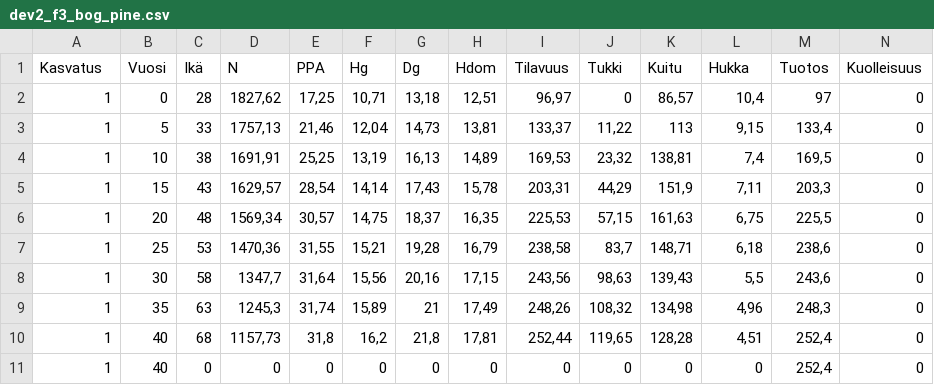
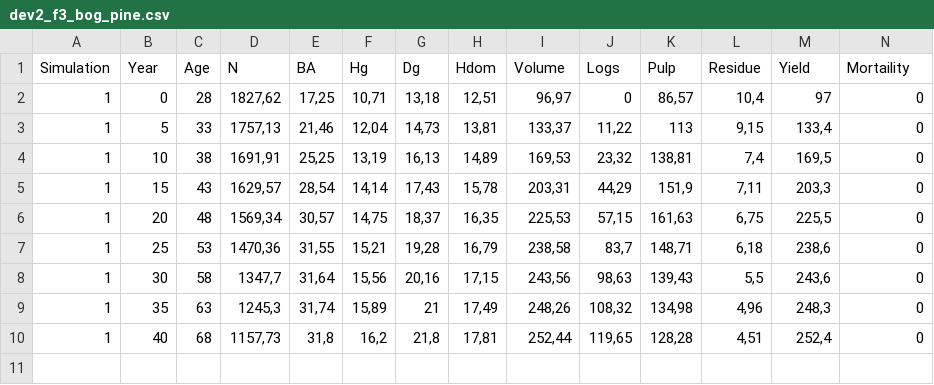
Before and after one commit to annamarilauren/model_course, a CSV file: dev2_f3_bog_pine.csv, drawn as a sheet; only a part is shown; removed rows and columns are numbered as before the commit, all else as after; rows hold the shown columns only; the diff names each change by its address in the sheet, - before the commit and + after, or states it on an @@ line.

```diff
--- a/dev2_f3_bog_pine.csv
+++ b/dev2_f3_bog_pine.csv
-row 1: Kasvatus | Vuosi | Ikä | N | PPA | Hg | Dg | Hdom | Tilavuus | Tukki | Kuitu | Hukka | Tuotos | Kuolleisuus
+row 1: Simulation | Year | Age | N | BA | Hg | Dg | Hdom | Volume | Logs | Pulp | Residue | Yield | Mortaility
-row 11: 1 | 40 | 0 | 0 | 0 | 0 | 0 | 0 | 0 | 0 | 0 | 0 | 252,4 | 0
```
Also changed, not shown: dev2_f4_bog_pine.csv, dev3_f2_bog_pine.csv, 4 other files.
